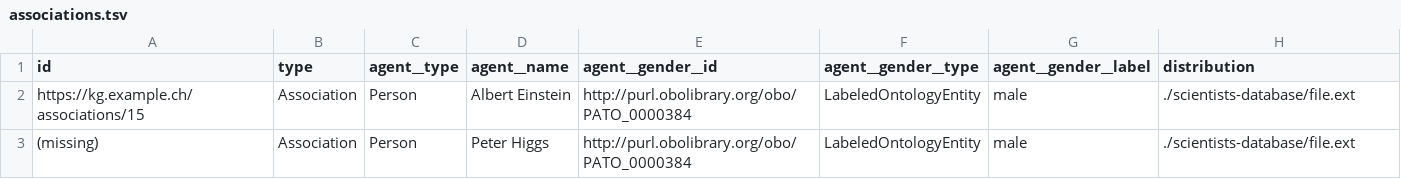
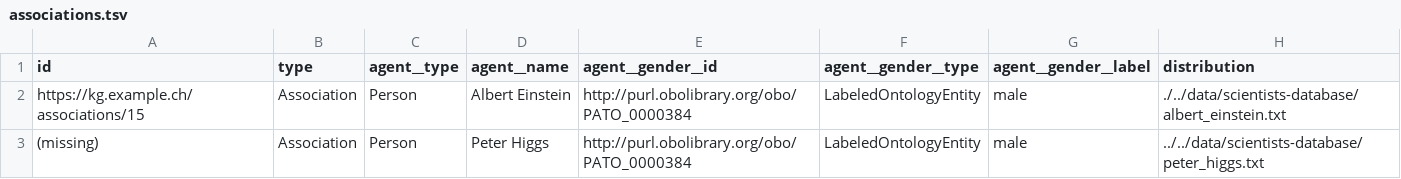
Before and after one commit to BlueBrain/nexus-forge, a TSV file: examples/data/associations.tsv, drawn as a sheet.

Commit message:
Improve example files used in notebooks
Change-Id: Iac3c664b613c1942055a30c4d47333935e29d1fb

```diff
--- a/examples/data/associations.tsv
+++ b/examples/data/associations.tsv
@@ -1,3 +1,3 @@
 id	type	agent__type	agent__name	agent__gender__id	agent__gender__type	agent__gender__label	distribution
-https://kg.example.ch/associations/15	Association	Person	Albert Einstein	http://purl.obolibrary.org/obo/PATO_0000384	LabeledOntologyEntity	male	./scientists-database/file.ext
-(missing)	Association	Person	Peter Higgs	http://purl.obolibrary.org/obo/PATO_0000384	LabeledOntologyEntity	male	./scientists-database/file.ext
+https://kg.example.ch/associations/15	Association	Person	Albert Einstein	http://purl.obolibrary.org/obo/PATO_0000384	LabeledOntologyEntity	male	./../data/scientists-database/albert_einstein.txt
+(missing)	Association	Person	Peter Higgs	http://purl.obolibrary.org/obo/PATO_0000384	LabeledOntologyEntity	male	../../data/scientists-database/peter_higgs.txt
```
Also changed, not shown: 8 other files.
